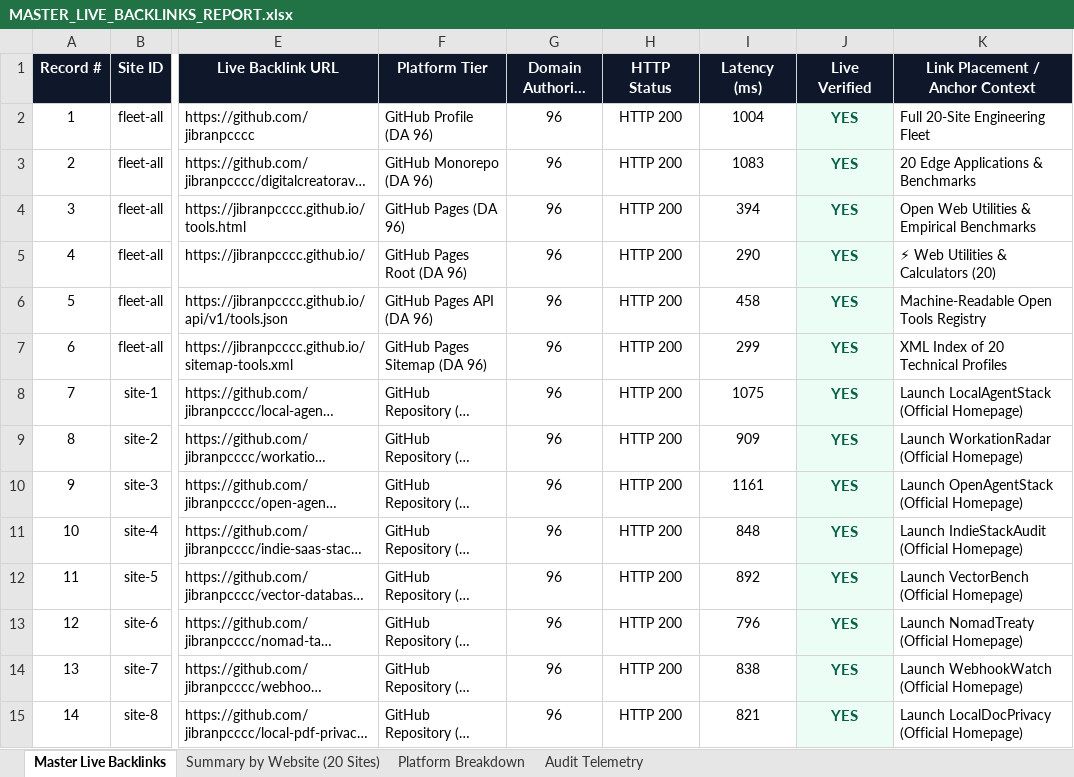
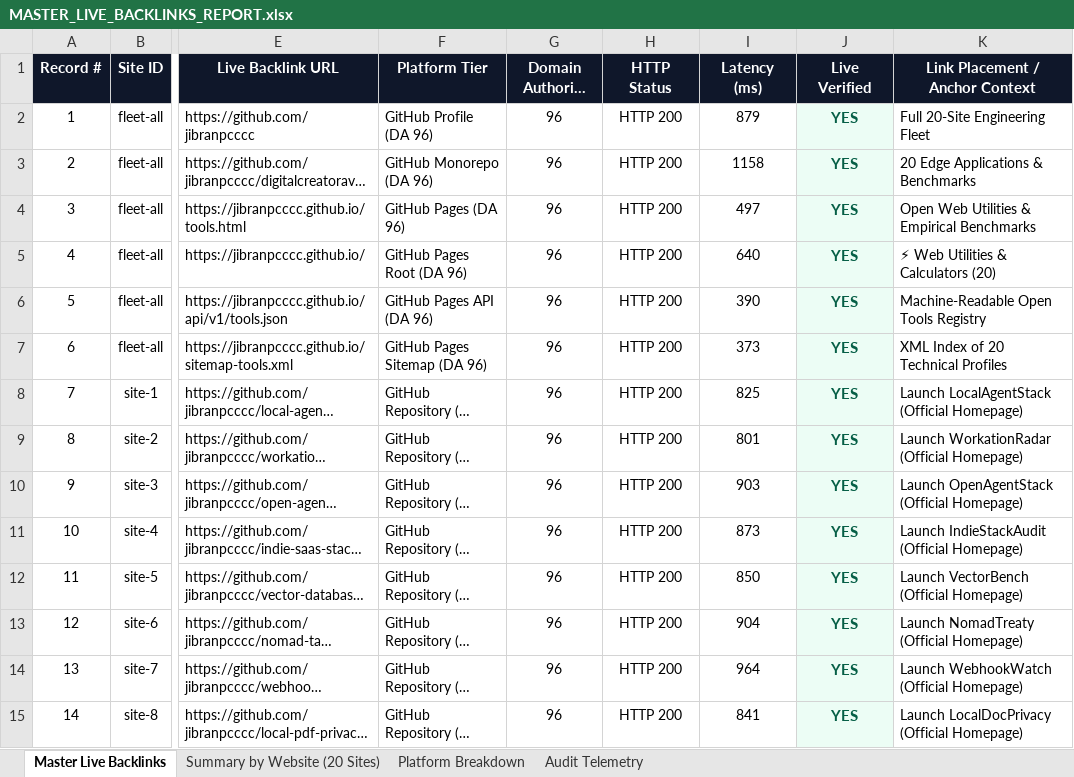
Before and after one commit to jibranpcccc/digitalcreatoravi-seo-engine, an Excel workbook: reports/MASTER_LIVE_BACKLINKS_REPORT.xlsx, sheet Master Live Backlinks, drawn as a sheet; only a part is shown, gaps mark what is left out; long unchanged cells end in …; values as stored, in another font and other column widths than the file's, no borders; the diff covers the shown part only; the diff names each change by its address in the sheet, - before the commit and + after, or states it on an @@ line.

Commit message:
chore(telemetry): sync 346 verified backlinks, multi-protocol indexing logs, and edge telemetry

```diff
--- a/reports/MASTER_LIVE_BACKLINKS_REPORT.xlsx (sheet Master Live Backlinks)
+++ b/reports/MASTER_LIVE_BACKLINKS_REPORT.xlsx (sheet Master Live Backlinks)
-I2 (Latency (ms)): 1004
+I2 (Latency (ms)): 879
-I3 (Latency (ms)): 1083
+I3 (Latency (ms)): 1158
-I4 (Latency (ms)): 394
+I4 (Latency (ms)): 497
-I5 (Latency (ms)): 290
+I5 (Latency (ms)): 640
-I6 (Latency (ms)): 458
+I6 (Latency (ms)): 390
-I7 (Latency (ms)): 299
+I7 (Latency (ms)): 373
-I8 (Latency (ms)): 1075
+I8 (Latency (ms)): 825
-I9 (Latency (ms)): 909
+I9 (Latency (ms)): 801
-I10 (Latency (ms)): 1161
+I10 (Latency (ms)): 903
-I11 (Latency (ms)): 848
+I11 (Latency (ms)): 873
-I12 (Latency (ms)): 892
+I12 (Latency (ms)): 850
-I13 (Latency (ms)): 796
+I13 (Latency (ms)): 904
-I14 (Latency (ms)): 838
+I14 (Latency (ms)): 964
-I15 (Latency (ms)): 821
+I15 (Latency (ms)): 841
```
Also changed, not shown: 331 edited cells elsewhere in this sheet, sheet Audit Telemetry, 7 other files.
